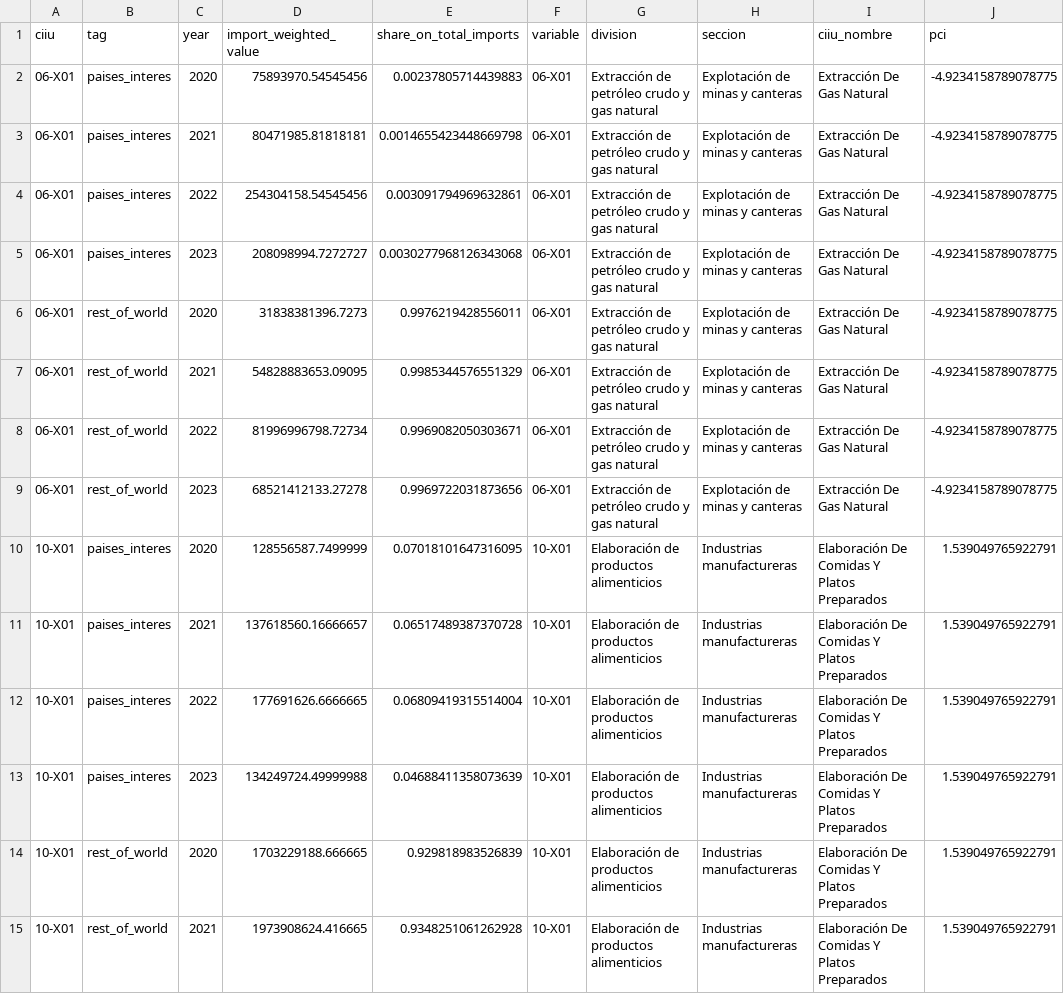
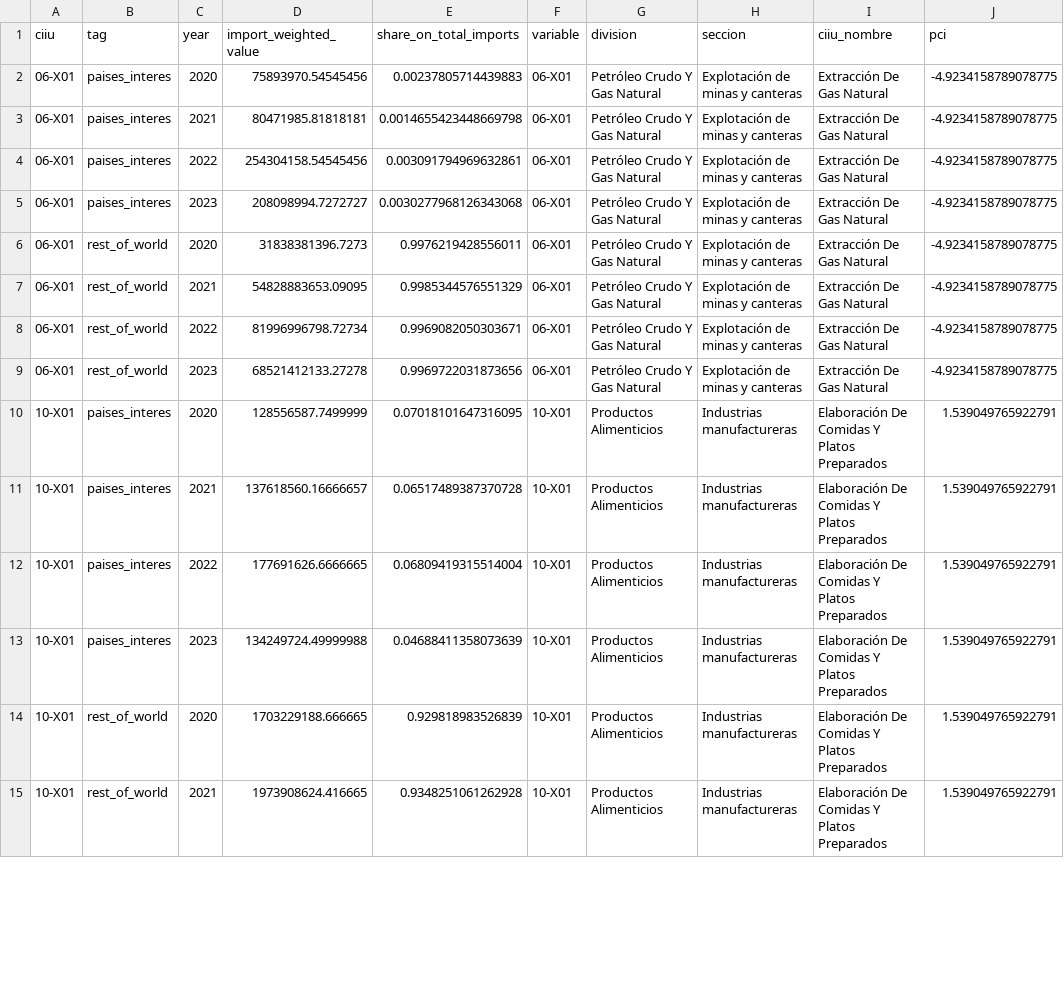
Before and after one commit to milocortes/InvESt_complexity, a CSV file: src/paises_asia_ciiu_complete_hs_data.csv, drawn as a sheet; only a part is shown; the diff covers the shown part only; the diff names each change by its address in the sheet, - before the commit and + after, or states it on an @@ line.

Commit message:
actualiza plots importaciones

```diff
--- a/src/paises_asia_ciiu_complete_hs_data.csv
+++ b/src/paises_asia_ciiu_complete_hs_data.csv
-G2:G9 (division): Extracción de petróleo crudo y gas natural
+G2:G9 (division): Petróleo Crudo Y Gas Natural
-G10:G15 (division): Elaboración de productos alimenticios
+G10:G15 (division): Productos Alimenticios
```
Also changed, not shown: 170 edited cells elsewhere in this file, 4 other files.
